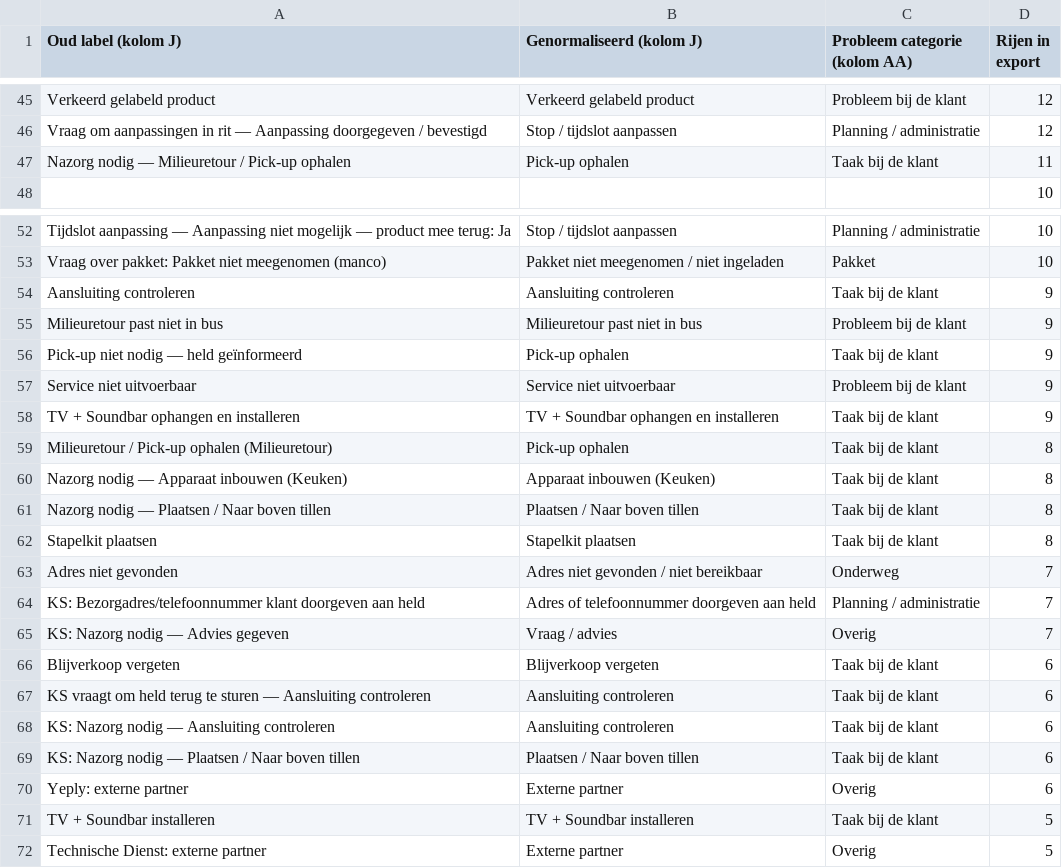
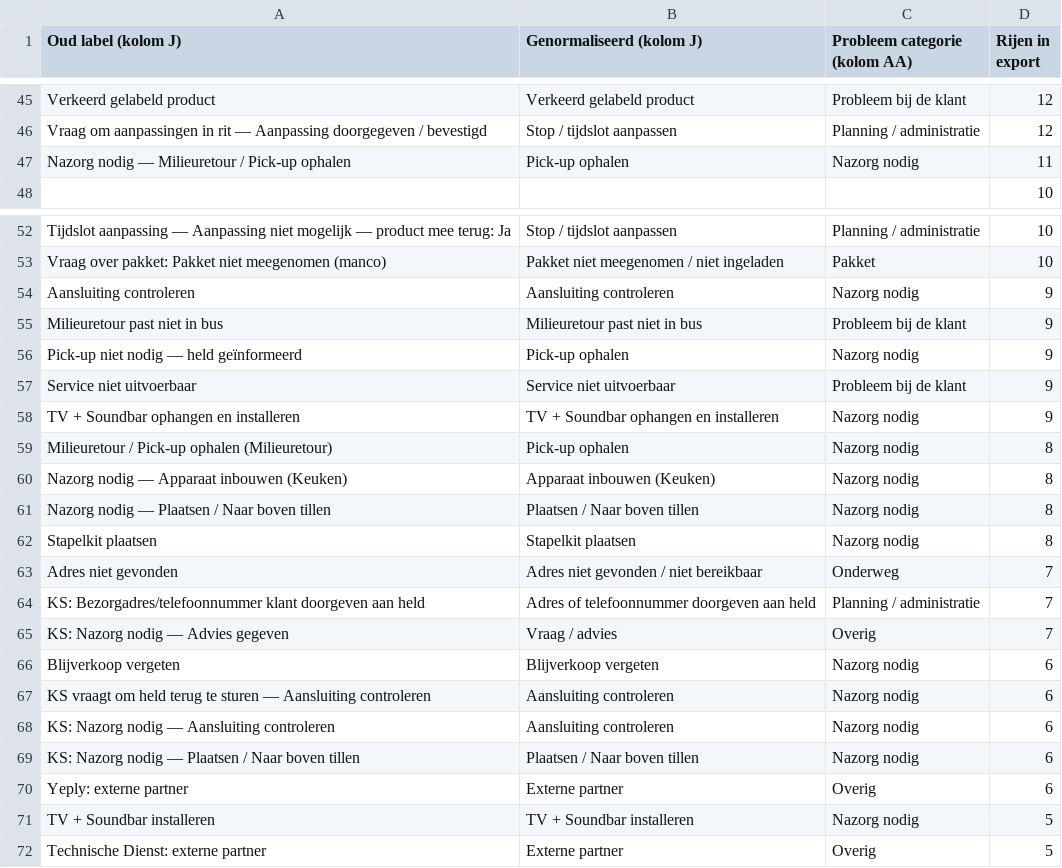
Before and after one commit to BasEijserCB/DS_callscript_app, a TSV file: mapping-kolom-J.tsv, drawn as a sheet; only a part is shown, gaps mark what is left out; the diff covers the shown part only.

```diff
--- a/mapping-kolom-J.tsv
+++ b/mapping-kolom-J.tsv
@@ -46,3 +46,3 @@ Verkeerd gelabeld product	Verkeerd gelabeld product	Probleem bij de klant	12
 Vraag om aanpassingen in rit — Aanpassing doorgegeven / bevestigd	Stop / tijdslot aanpassen	Planning / administratie	12
-Nazorg nodig — Milieuretour / Pick-up ophalen	Pick-up ophalen	Taak bij de klant	11
+Nazorg nodig — Milieuretour / Pick-up ophalen	Pick-up ophalen	Nazorg nodig	11
 			10
@@ -53,11 +53,11 @@ Tijdslot aanpassing — Aanpassing niet mogelijk — product mee terug: Ja	Stop
 Vraag over pakket: Pakket niet meegenomen (manco)	Pakket niet meegenomen / niet ingeladen	Pakket	10
-Aansluiting controleren	Aansluiting controleren	Taak bij de klant	9
+Aansluiting controleren	Aansluiting controleren	Nazorg nodig	9
 Milieuretour past niet in bus	Milieuretour past niet in bus	Probleem bij de klant	9
-Pick-up niet nodig — held geïnformeerd	Pick-up ophalen	Taak bij de klant	9
+Pick-up niet nodig — held geïnformeerd	Pick-up ophalen	Nazorg nodig	9
 Service niet uitvoerbaar	Service niet uitvoerbaar	Probleem bij de klant	9
-TV + Soundbar ophangen en installeren	TV + Soundbar ophangen en installeren	Taak bij de klant	9
-Milieuretour / Pick-up ophalen (Milieuretour)	Pick-up ophalen	Taak bij de klant	8
-Nazorg nodig — Apparaat inbouwen (Keuken)	Apparaat inbouwen (Keuken)	Taak bij de klant	8
-Nazorg nodig — Plaatsen / Naar boven tillen	Plaatsen / Naar boven tillen	Taak bij de klant	8
-Stapelkit plaatsen	Stapelkit plaatsen	Taak bij de klant	8
+TV + Soundbar ophangen en installeren	TV + Soundbar ophangen en installeren	Nazorg nodig	9
+Milieuretour / Pick-up ophalen (Milieuretour)	Pick-up ophalen	Nazorg nodig	8
+Nazorg nodig — Apparaat inbouwen (Keuken)	Apparaat inbouwen (Keuken)	Nazorg nodig	8
+Nazorg nodig — Plaatsen / Naar boven tillen	Plaatsen / Naar boven tillen	Nazorg nodig	8
+Stapelkit plaatsen	Stapelkit plaatsen	Nazorg nodig	8
 Adres niet gevonden	Adres niet gevonden / niet bereikbaar	Onderweg	7
@@ -65,8 +65,8 @@ KS: Bezorgadres/telefoonnummer klant doorgeven aan held	Adres of telefoonnummer
 KS: Nazorg nodig — Advies gegeven	Vraag / advies	Overig	7
-Blijverkoop vergeten	Blijverkoop vergeten	Taak bij de klant	6
-KS vraagt om held terug te sturen — Aansluiting controleren	Aansluiting controleren	Taak bij de klant	6
-KS: Nazorg nodig — Aansluiting controleren	Aansluiting controleren	Taak bij de klant	6
-KS: Nazorg nodig — Plaatsen / Naar boven tillen	Plaatsen / Naar boven tillen	Taak bij de klant	6
+Blijverkoop vergeten	Blijverkoop vergeten	Nazorg nodig	6
+KS vraagt om held terug te sturen — Aansluiting controleren	Aansluiting controleren	Nazorg nodig	6
+KS: Nazorg nodig — Aansluiting controleren	Aansluiting controleren	Nazorg nodig	6
+KS: Nazorg nodig — Plaatsen / Naar boven tillen	Plaatsen / Naar boven tillen	Nazorg nodig	6
 Yeply: externe partner	Externe partner	Overig	6
-TV + Soundbar installeren	TV + Soundbar installeren	Taak bij de klant	5
+TV + Soundbar installeren	TV + Soundbar installeren	Nazorg nodig	5
 Technische Dienst: externe partner	Externe partner	Overig	5
```
Also changed, not shown: 39 edited cells elsewhere in this file, 5 other files.
